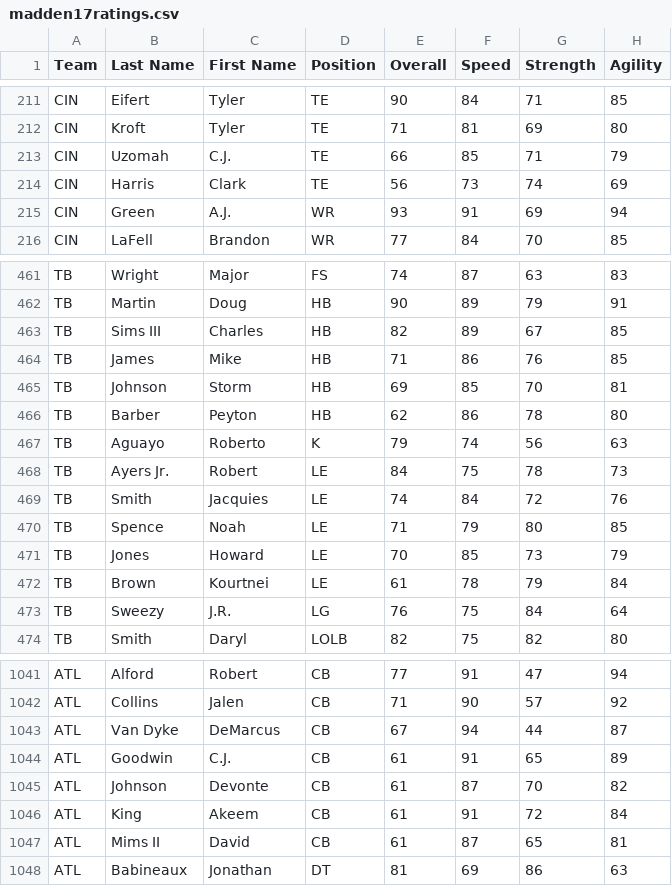
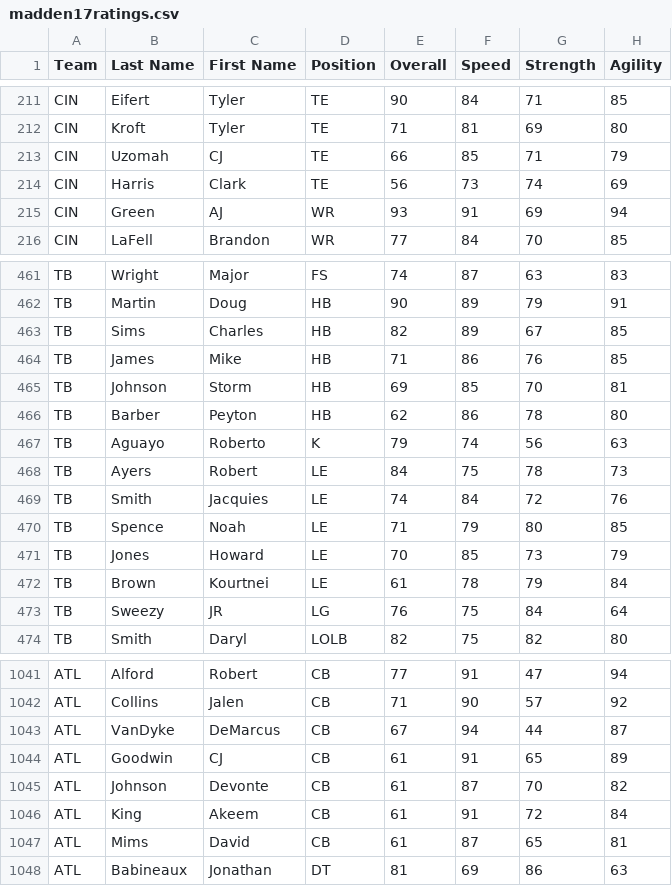
Before and after one commit to HDN21/NFLCSVParse, a CSV file: NFLDB/madden17ratings.csv, drawn as a sheet; only a part is shown, gaps mark what is left out; the diff covers the shown part only; the diff names each change by its address in the sheet, - before the commit and + after, or states it on an @@ line.

```diff
--- a/NFLDB/madden17ratings.csv
+++ b/NFLDB/madden17ratings.csv
-C213 (First Name): C.J.
+C213 (First Name): CJ
-C215 (First Name): A.J.
+C215 (First Name): AJ
-B463 (Last Name): Sims III
+B463 (Last Name): Sims
-B468 (Last Name): Ayers Jr.
+B468 (Last Name): Ayers
-C473 (First Name): J.R.
+C473 (First Name): JR
-B1043 (Last Name): Van Dyke
+B1043 (Last Name): VanDyke
-C1044 (First Name): C.J.
+C1044 (First Name): CJ
-B1047 (Last Name): Mims II
+B1047 (Last Name): Mims
```
Also changed, not shown: 133 edited cells elsewhere in this file, out.csv, 1 other file.
